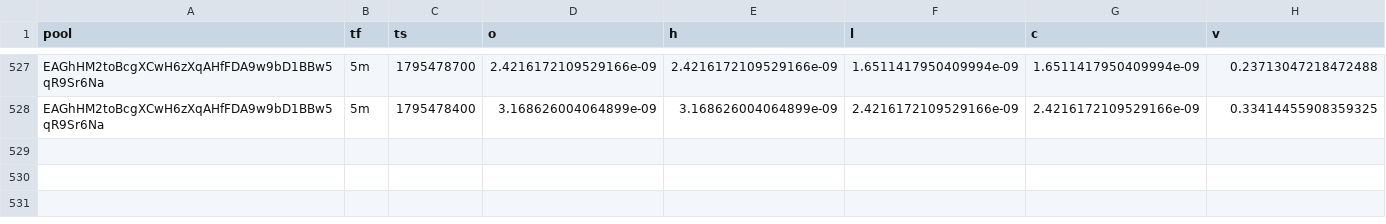
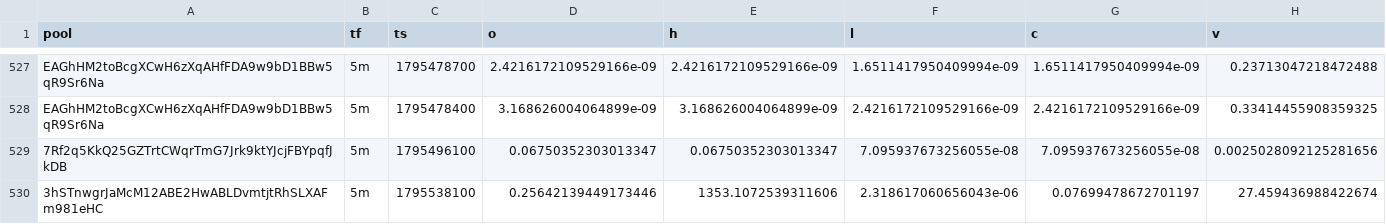
Before and after one commit to davidbobholz-stack/young-coin-collector., a CSV file: shards/2026-11-24/ohlcv-1.csv, drawn as a sheet; only a part is shown, gaps mark what is left out; the diff names each change by its address in the sheet, - before the commit and + after, or states it on an @@ line.

```diff
--- a/shards/2026-11-24/ohlcv-1.csv
+++ b/shards/2026-11-24/ohlcv-1.csv
+row 529: 7Rf2q5KkQ25GZTrtCWqrTmG7Jrk9ktYJcjFBYpqfJkDB | 5m | 1795496100 | 0.06750352303013347 | 0.06750352303013347 | 7.095937673256055e-08 | 7.095937673256055e-08 | 0.0025028092125281656
+row 530: 3hSTnwgrJaMcM12ABE2HwABLDvmtjtRhSLXAFm981eHC | 5m | 1795538100 | 0.25642139449173446 | 1353.1072539311606 | 2.318617060656043e-06 | 0.07699478672701197 | 27.459436988422674
```
Also changed, not shown: 14 other files.
